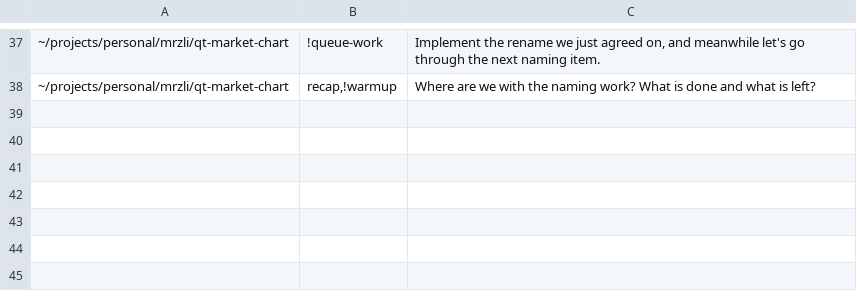
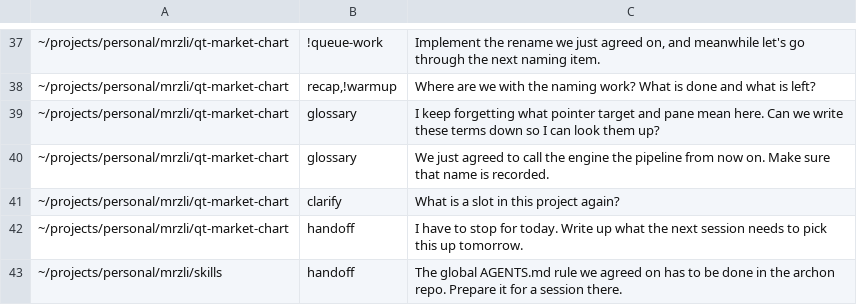
Before and after one commit to mrzli/skills, a TSV file: .scratch/skills/routing-cases.tsv, drawn as a sheet; only a part is shown, gaps mark what is left out; the diff names each change by its address in the sheet, - before the commit and + after, or states it on an @@ line.

```diff
--- a/.scratch/skills/routing-cases.tsv
+++ b/.scratch/skills/routing-cases.tsv
+row 39: ~/projects/personal/mrzli/qt-market-chart | glossary | I keep forgetting what pointer target and pane mean here. Can we write these terms down so I can look them up?
+row 40: ~/projects/personal/mrzli/qt-market-chart | glossary | We just agreed to call the engine the pipeline from now on. Make sure that name is recorded.
+row 41: ~/projects/personal/mrzli/qt-market-chart | clarify | What is a slot in this project again?
+row 42: ~/projects/personal/mrzli/qt-market-chart | handoff | I have to stop for today. Write up what the next session needs to pick this up tomorrow.
+row 43: ~/projects/personal/mrzli/skills | handoff | The global AGENTS.md rule we agreed on has to be done in the archon repo. Prepare it for a session there.
```
